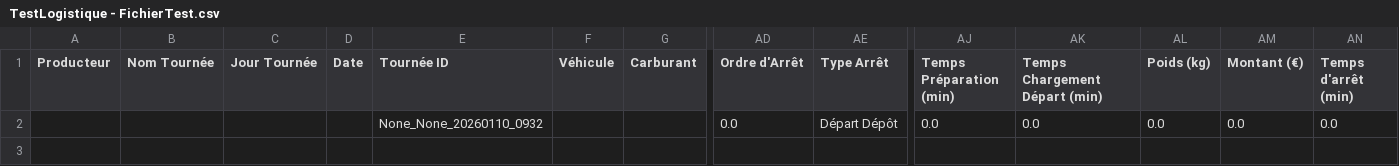
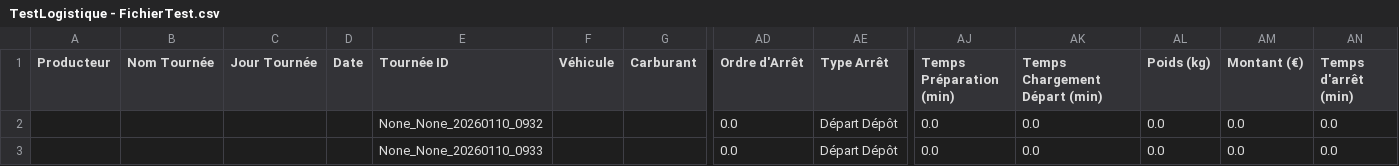
Before and after one commit to pierrealainmory-hue/logistique-data-projet, a CSV file: TestLogistique - FichierTest.csv, drawn as a sheet; only a part is shown, gaps mark what is left out; rows hold the shown columns only; the diff names each change by its address in the sheet, - before the commit and + after, or states it on an @@ line.

Commit message:
Ajout Tournée None_None_20260110_0933

```diff
--- a/TestLogistique - FichierTest.csv
+++ b/TestLogistique - FichierTest.csv
+row 3:  |  |  |  | None_None_20260110_0933 |  |  | 0.0 | Départ Dépôt | 0.0 | 0.0 | 0.0 | 0.0 | 0.0
```
